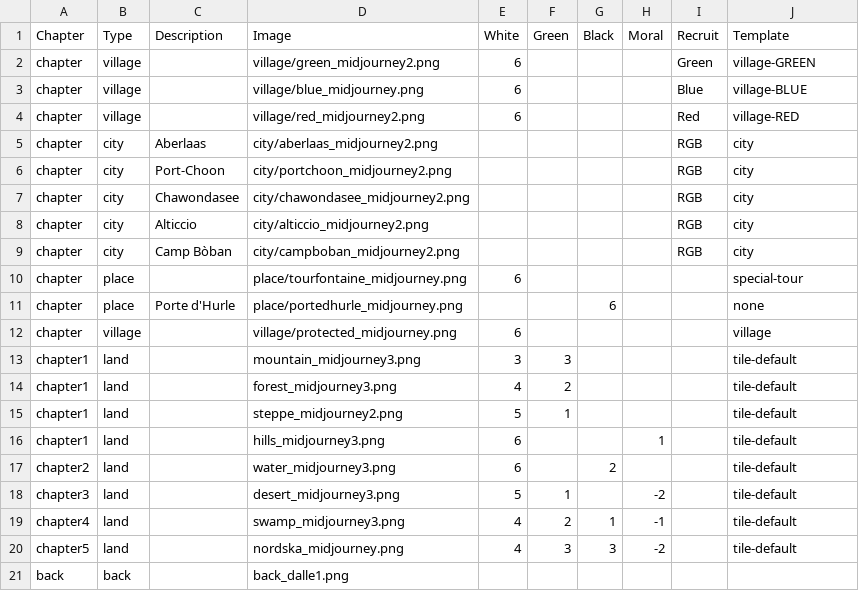
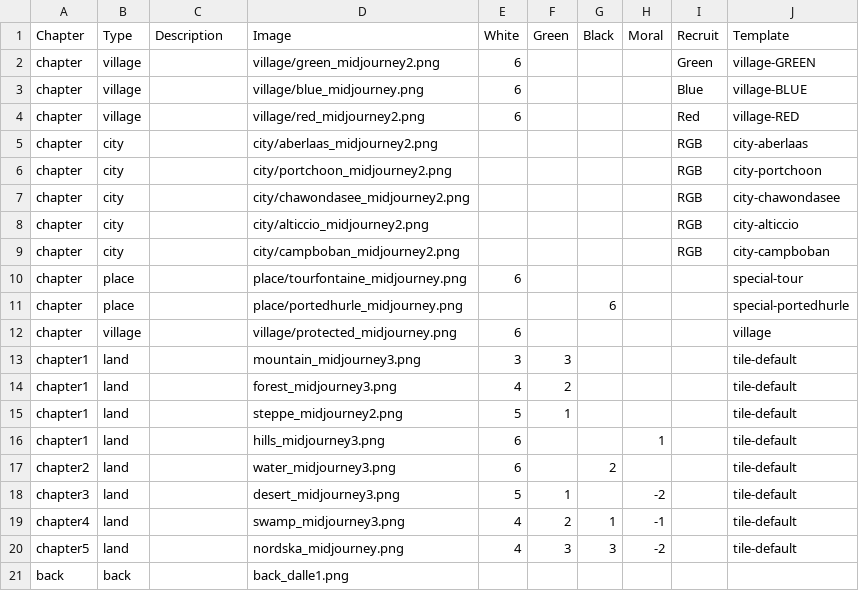
Before and after one commit to davidoliviersaban/windwalkers-cardgame, a CSV file: src/resources/land_cards.csv, drawn as a sheet.

Commit message:
Too many issues with generation of clean text with squib. Using svg templates with hard coded text inside.

```diff
--- a/src/resources/land_cards.csv
+++ b/src/resources/land_cards.csv
@@ -4,9 +4,9 @@ chapter,village,,village/blue_midjourney.png,6,,,,Blue,village-BLUE
 chapter,village,,village/red_midjourney2.png,6,,,,Red,village-RED
-chapter,city,Aberlaas,city/aberlaas_midjourney2.png,,,,,RGB,city
-chapter,city,Port-Choon,city/portchoon_midjourney2.png,,,,,RGB,city
-chapter,city,Chawondasee,city/chawondasee_midjourney2.png,,,,,RGB,city
-chapter,city,Alticcio,city/alticcio_midjourney2.png,,,,,RGB,city
-chapter,city,Camp Bòban,city/campboban_midjourney2.png,,,,,RGB,city
+chapter,city,,city/aberlaas_midjourney2.png,,,,,RGB,city-aberlaas
+chapter,city,,city/portchoon_midjourney2.png,,,,,RGB,city-portchoon
+chapter,city,,city/chawondasee_midjourney2.png,,,,,RGB,city-chawondasee
+chapter,city,,city/alticcio_midjourney2.png,,,,,RGB,city-alticcio
+chapter,city,,city/campboban_midjourney2.png,,,,,RGB,city-campboban
 chapter,place,,place/tourfontaine_midjourney.png,6,,,,,special-tour
-chapter,place,Porte d'Hurle,place/portedhurle_midjourney.png,,,6,,,none
+chapter,place,,place/portedhurle_midjourney.png,,,6,,,special-portedhurle
 chapter,village,,village/protected_midjourney.png,6,,,,,village
```
Also changed, not shown: 27 other files.
